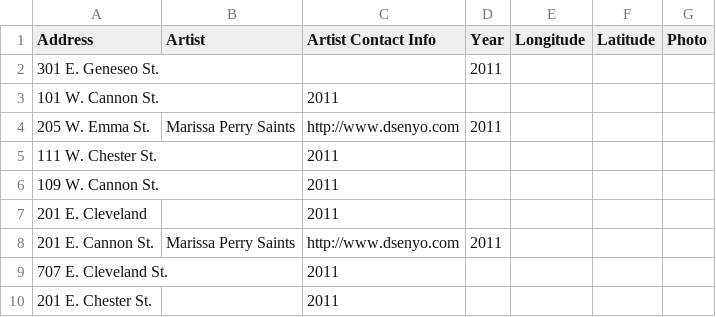
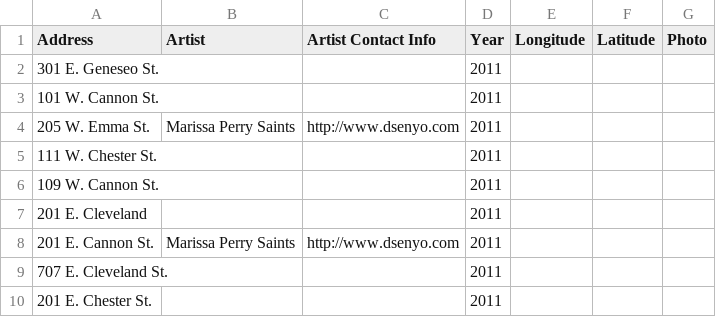
Before and after one commit to saintsjd/lafayette-co-arts, a CSV file: alley-art-murals.csv, drawn as a sheet.

Commit message:
Update alley-art-murals.csv

```diff
--- a/alley-art-murals.csv
+++ b/alley-art-murals.csv
@@ -2,9 +2,9 @@
 "301 E. Geneseo St.",,,2011,,,
-"101 W. Cannon St.",,2011
+"101 W. Cannon St.",,,2011,,,
 "205 W. Emma St.","Marissa Perry Saints","http://www.dsenyo.com",2011
-"111 W. Chester St.",,2011
-"109 W. Cannon St.",,2011
-"201 E. Cleveland",,2011
+"111 W. Chester St.",,,2011,,,
+"109 W. Cannon St.",,,2011,,,
+"201 E. Cleveland",,,2011,,,
 "201 E. Cannon St.","Marissa Perry Saints","http://www.dsenyo.com",2011
-"707 E. Cleveland St.",,2011
-"201 E. Chester St.",,2011
+"707 E. Cleveland St.",,,2011,,,
+"201 E. Chester St.",,,2011,,,
```
